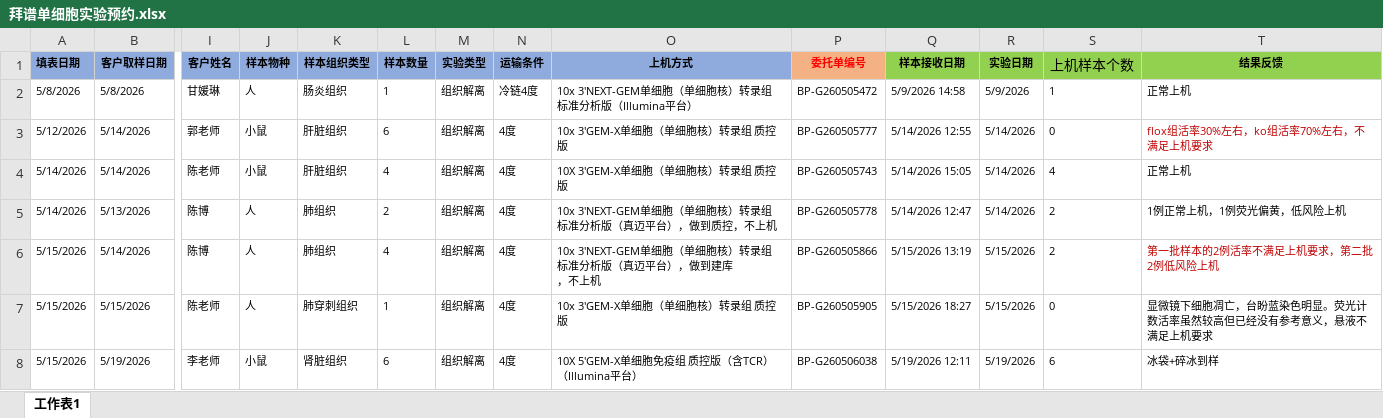
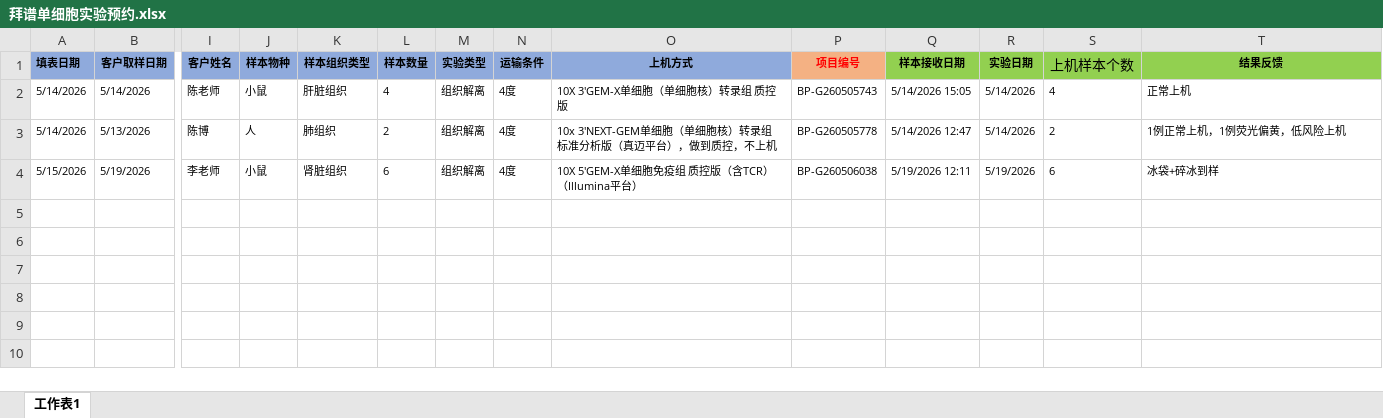
Before and after one commit to daiyulong/sc-cloud, an Excel workbook: data/拜谱单细胞实验预约.xlsx, sheet 工作表1, drawn as a sheet; only a part is shown, gaps mark what is left out; values as stored, in another font and other column widths than the file's, no borders; rows hold the shown columns only; ↵ is a line break in a cell; the diff names each change by its address in the sheet, - before the commit and + after, or states it on an @@ line.

```diff
--- a/data/拜谱单细胞实验预约.xlsx (sheet 工作表1)
+++ b/data/拜谱单细胞实验预约.xlsx (sheet 工作表1)
-P1: 委托单编号
+P1: 项目编号
-row 2: 5/8/2026 | 5/8/2026 | 甘媛琳 | 人 | 肠炎组织 | 1 | 组织解离 | 冷链4度 | 10x 3'NEXT-GEM单细胞（单细胞核）转录组 标准分析版（Illumina平台） | BP-G260505472 | 5/9/2026 14:58 | 5/9/2026 | 1 | 正常上机
-row 3: 5/12/2026 | 5/14/2026 | 郭老师 | 小鼠 | 肝脏组织 | 6 | 组织解离 | 4度 | 10x 3'GEM-X单细胞（单细胞核）转录组 质控版 | BP-G260505777 | 5/14/2026 12:55 | 5/14/2026 | 0 | flox组活率30%左右，ko组活率70%左右，不满足上机要求
-row 6: 5/15/2026 | 5/14/2026 | 陈博 | 人 | 肺组织 | 4 | 组织解离 | 4度 | 10x 3'NEXT-GEM单细胞（单细胞核）转录组 标准分析版（真迈平台），做到建库 ↵ ，不上机 | BP-G260505866 | 5/15/2026 13:19 | 5/15/2026 | 2 | 第一批样本的2例活率不满足上机要求，第二批2例低风险上机
-row 7: 5/15/2026 | 5/15/2026 | 陈老师 | 人 | 肺穿刺组织 | 1 | 组织解离 | 4度 | 10x 3'GEM-X单细胞（单细胞核）转录组 质控版 | BP-G260505905 | 5/15/2026 18:27 | 5/15/2026 | 0 | 显微镜下细胞凋亡，台盼蓝染色明显。荧光计数活率虽然较高但已经没有参考意义，悬液不满足上机要求
```
Also changed, not shown: data/单细胞项目经验.xlsx, 3 other files.
